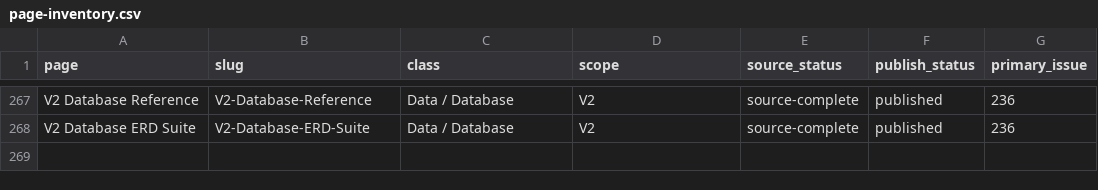
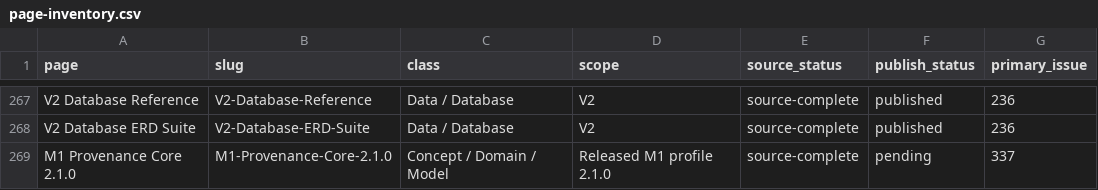
Before and after one commit to ArazSaieArasi3/CM-PharmE, a CSV file: wiki-src/page-inventory.csv, drawn as a sheet; only a part is shown, gaps mark what is left out; the diff names each change by its address in the sheet, - before the commit and + after, or states it on an @@ line.

Commit message:
Onboard released M1 profile into versioned documentation contracts (#337)

```diff
--- a/wiki-src/page-inventory.csv
+++ b/wiki-src/page-inventory.csv
+row 269: M1 Provenance Core 2.1.0 | M1-Provenance-Core-2.1.0 | Concept / Domain / Model | Released M1 profile 2.1.0 | source-complete | pending | 337
```
Also changed, not shown: 24 other files.
